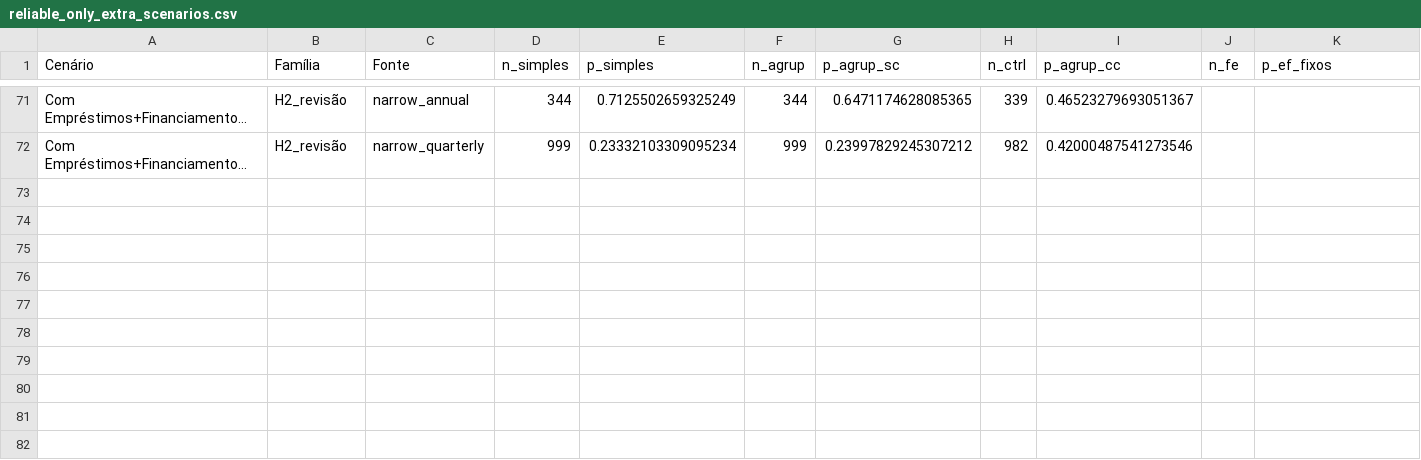
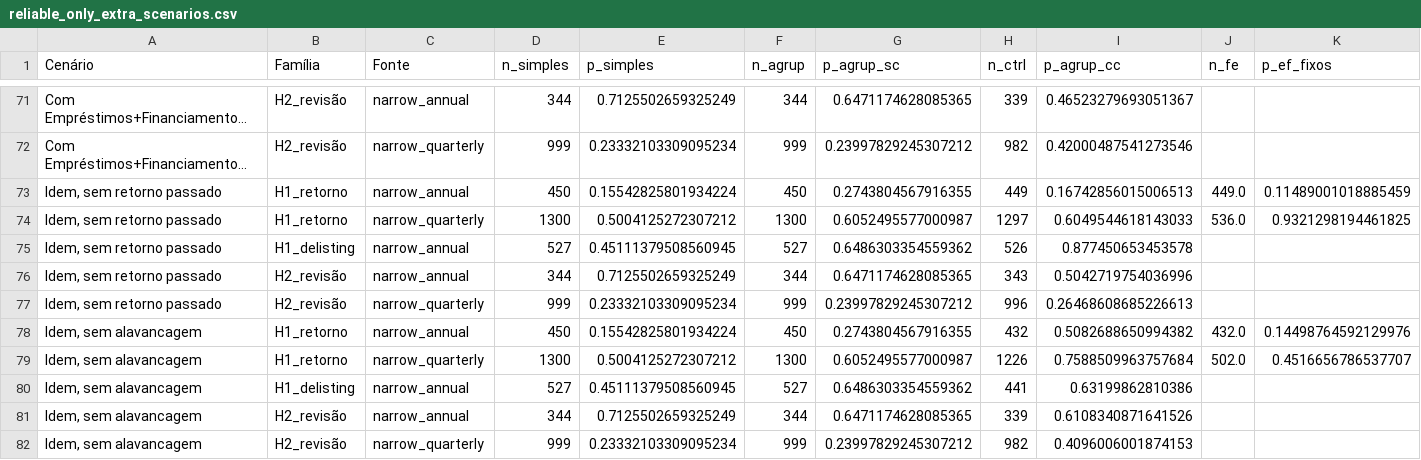
Before and after one commit to Lukijon/Thesis, a CSV file: data/interim/poc/reliable_only_extra_scenarios.csv, drawn as a sheet; only a part is shown, gaps mark what is left out; long unchanged cells end in …; the diff names each change by its address in the sheet, - before the commit and + after, or states it on an @@ line.

```diff
--- a/data/interim/poc/reliable_only_extra_scenarios.csv
+++ b/data/interim/poc/reliable_only_extra_scenarios.csv
+row 73: Idem, sem retorno passado | H1_retorno | narrow_annual | 450 | 0.15542825801934224 | 450 | 0.2743804567916355 | 449 | 0.16742856015006513 | 449.0 | 0.11489001018885459
+row 74: Idem, sem retorno passado | H1_retorno | narrow_quarterly | 1300 | 0.5004125272307212 | 1300 | 0.6052495577000987 | 1297 | 0.6049544618143033 | 536.0 | 0.9321298194461825
+row 75: Idem, sem retorno passado | H1_delisting | narrow_annual | 527 | 0.45111379508560945 | 527 | 0.6486303354559362 | 526 | 0.877450653453578
+row 76: Idem, sem retorno passado | H2_revisão | narrow_annual | 344 | 0.7125502659325249 | 344 | 0.6471174628085365 | 343 | 0.5042719754036996
+row 77: Idem, sem retorno passado | H2_revisão | narrow_quarterly | 999 | 0.23332103309095234 | 999 | 0.23997829245307212 | 996 | 0.26468608685226613
+row 78: Idem, sem alavancagem | H1_retorno | narrow_annual | 450 | 0.15542825801934224 | 450 | 0.2743804567916355 | 432 | 0.5082688650994382 | 432.0 | 0.14498764592129976
+row 79: Idem, sem alavancagem | H1_retorno | narrow_quarterly | 1300 | 0.5004125272307212 | 1300 | 0.6052495577000987 | 1226 | 0.7588509963757684 | 502.0 | 0.4516656786537707
+row 80: Idem, sem alavancagem | H1_delisting | narrow_annual | 527 | 0.45111379508560945 | 527 | 0.6486303354559362 | 441 | 0.63199862810386
+row 81: Idem, sem alavancagem | H2_revisão | narrow_annual | 344 | 0.7125502659325249 | 344 | 0.6471174628085365 | 339 | 0.6108340871641526
+row 82: Idem, sem alavancagem | H2_revisão | narrow_quarterly | 999 | 0.23332103309095234 | 999 | 0.23997829245307212 | 982 | 0.4096006001874153
```
Also changed, not shown: 1 other file.
